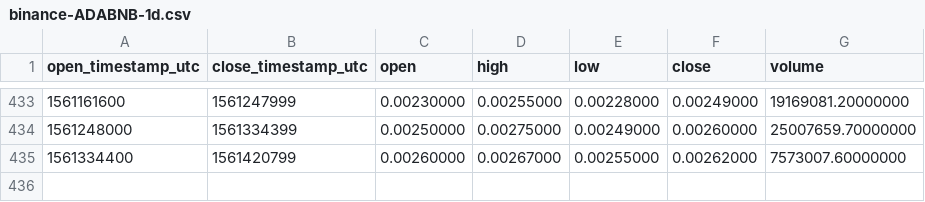
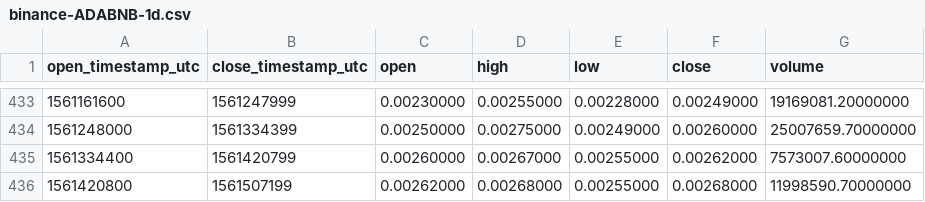
Before and after one commit to cryptobigbro/binance-ADABNB, a CSV file: binance-ADABNB-1d.csv, drawn as a sheet; only a part is shown, gaps mark what is left out; the diff names each change by its address in the sheet, - before the commit and + after, or states it on an @@ line.

```diff
--- a/binance-ADABNB-1d.csv
+++ b/binance-ADABNB-1d.csv
+row 436: 1561420800 | 1561507199 | 0.00262000 | 0.00268000 | 0.00255000 | 0.00268000 | 11998590.70000000
```
Also changed, not shown: binance-ADABNB-1h.csv.
